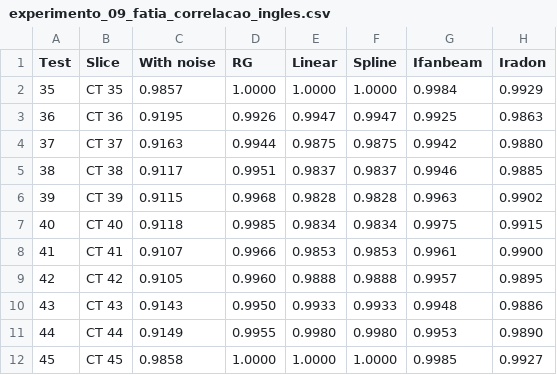
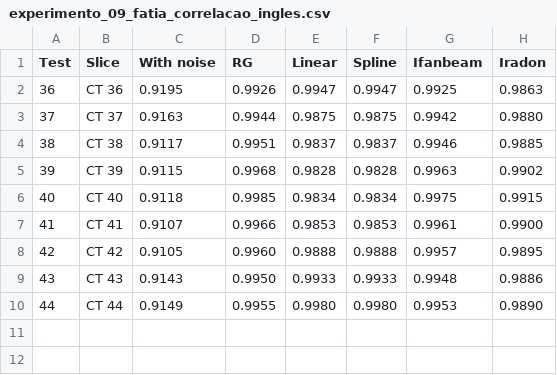
Before and after one commit to danielmarquesvg/mestrado, a CSV file: Experimento_09_fatias/experimento_09_fatia_correlacao_ingles.csv, drawn as a sheet; the diff names each change by its address in the sheet, - before the commit and + after, or states it on an @@ line.

```diff
--- a/Experimento_09_fatias/experimento_09_fatia_correlacao_ingles.csv
+++ b/Experimento_09_fatias/experimento_09_fatia_correlacao_ingles.csv
-row 2: 35 | CT 35 | 0.9857 | 1.0000 | 1.0000 | 1.0000 | 0.9984 | 0.9929
-row 12: 45 | CT 45 | 0.9858 | 1.0000 | 1.0000 | 1.0000 | 0.9985 | 0.9927
```
Also changed, not shown: Experimento_09_fatias/experimento_09_fatia_mae_ingles.csv, Experimento_09_fatias/experimento_09_fatia_psnr_ingles.csv.
